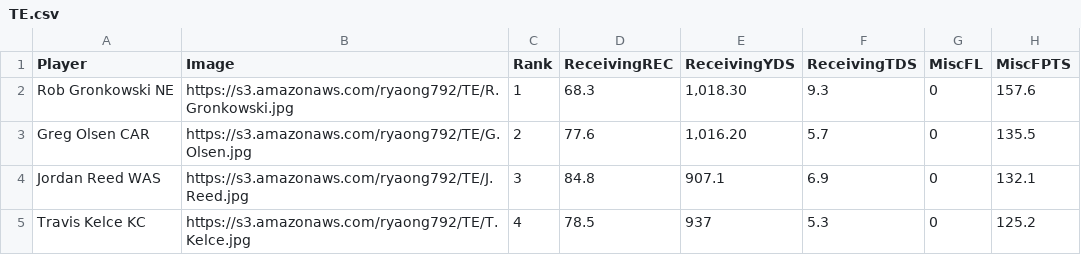
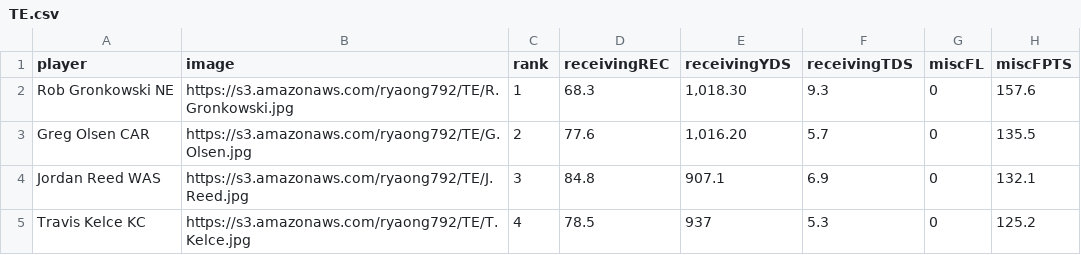
Before and after one commit to Ryaong792/OngLineNFLDraftListAPI, a CSV file: data/TE.csv, drawn as a sheet; only a part is shown.

Commit message:
Issue #3 completed  TE controller/model created
Issue #3 completed= TE controller/model created and tied to routes
Issue #8 updated= Created TE.sh and ran TE.CSV.  Updated fields in
data field to fit model.

Tested with postman and robomongo.  Able to pull database etc.

```diff
--- a/data/TE.csv
+++ b/data/TE.csv
@@ -1,2 +1,2 @@
-Player,Image,Rank,ReceivingREC,ReceivingYDS,ReceivingTDS,MiscFL,MiscFPTS
+player,image,rank,receivingREC,receivingYDS,receivingTDS,miscFL,miscFPTS
 Rob Gronkowski NE ,https://s3.amazonaws.com/ryaong792/TE/R.Gronkowski.jpg,1,68.3,"1,018.30",9.3,0,157.6
```
Also changed, not shown: 4 other files.
